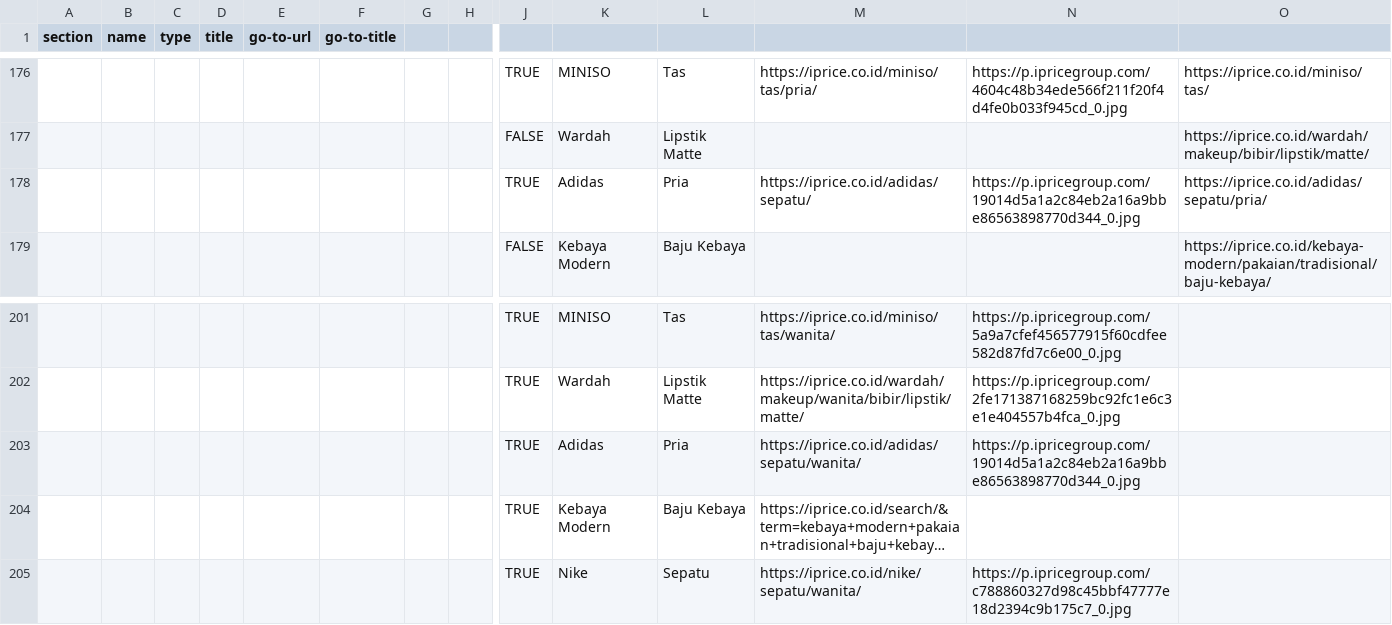
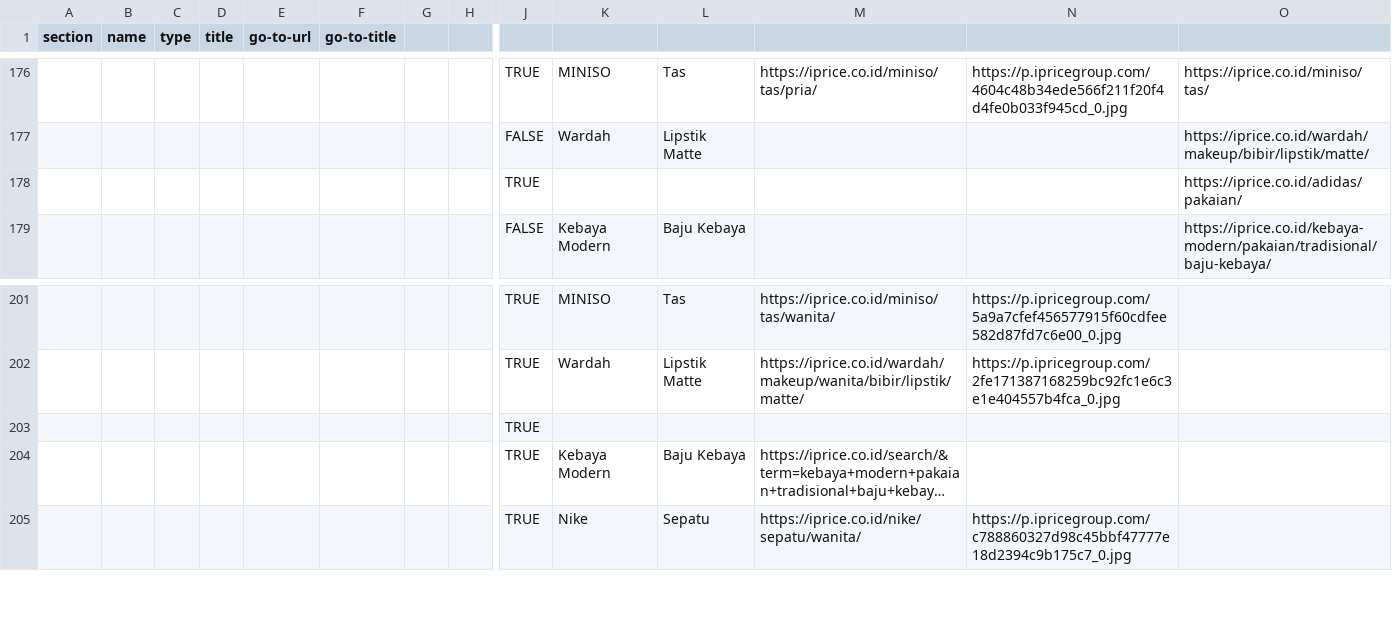
Before and after one commit to buihoanghai/toys, a CSV file: parse-csv/data/homepage/Homepage - ID1.csv, drawn as a sheet; only a part is shown, gaps mark what is left out; long unchanged cells end in …; removed rows and columns are numbered as before the commit, all else as after; rows hold the shown columns only; the diff names each change by its address in the sheet, - before the commit and + after, or states it on an @@ line.

```diff
--- a/parse-csv/data/homepage/Homepage - ID1.csv
+++ b/parse-csv/data/homepage/Homepage - ID1.csv
-row 178:  |  |  |  |  |  |  |  | TRUE | Adidas | Pria | https://iprice.co.id/adidas/sepatu/ | https://p.ipricegroup.com/19014d5a1a2c84eb2a16a9bbe86563898770d344_0.jpg | https://iprice.co.id/adidas/sepatu/pria/
+row 178:  |  |  |  |  |  |  |  | TRUE |  |  |  |  | https://iprice.co.id/adidas/pakaian/
-row 203:  |  |  |  |  |  |  |  | TRUE | Adidas | Pria | https://iprice.co.id/adidas/sepatu/wanita/ | https://p.ipricegroup.com/19014d5a1a2c84eb2a16a9bbe86563898770d344_0.jpg
+row 203:  |  |  |  |  |  |  |  | TRUE
```
Also changed, not shown: 3 other files.
